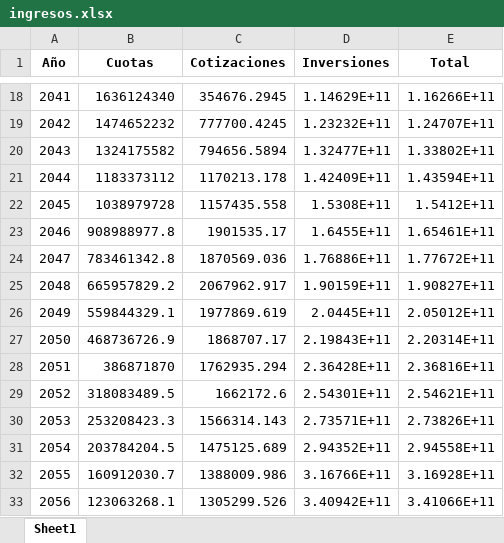
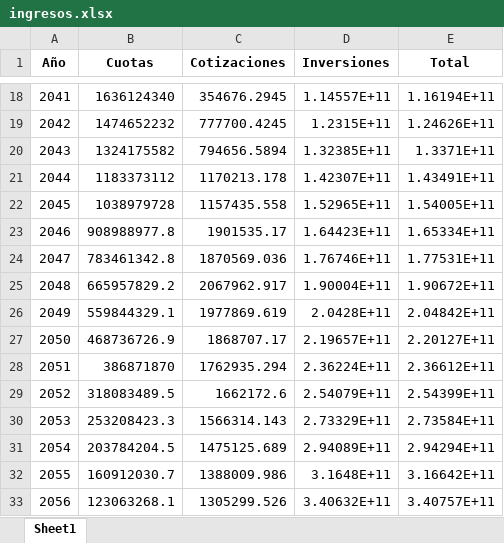
Before and after one commit to bluke7ide/Proyecto_Pensiones, an Excel workbook: res/ingresos.xlsx, sheet Sheet1, drawn as a sheet; only a part is shown, gaps mark what is left out; values as stored, in another font and other column widths than the file's, no borders; the diff covers the shown part only; the diff names each change by its address in the sheet, - before the commit and + after, or states it on an @@ line.

```diff
--- a/res/ingresos.xlsx (sheet Sheet1)
+++ b/res/ingresos.xlsx (sheet Sheet1)
-D18 (Inversiones): 1.14629E+11
+D18 (Inversiones): 1.14557E+11
-E18 (Total): 1.16266E+11
+E18 (Total): 1.16194E+11
-D19 (Inversiones): 1.23232E+11
+D19 (Inversiones): 1.2315E+11
-E19 (Total): 1.24707E+11
+E19 (Total): 1.24626E+11
-D20 (Inversiones): 1.32477E+11
+D20 (Inversiones): 1.32385E+11
-E20 (Total): 1.33802E+11
+E20 (Total): 1.3371E+11
-D21 (Inversiones): 1.42409E+11
+D21 (Inversiones): 1.42307E+11
-E21 (Total): 1.43594E+11
+E21 (Total): 1.43491E+11
-D22 (Inversiones): 1.5308E+11
+D22 (Inversiones): 1.52965E+11
-E22 (Total): 1.5412E+11
+E22 (Total): 1.54005E+11
-D23 (Inversiones): 1.6455E+11
+D23 (Inversiones): 1.64423E+11
-E23 (Total): 1.65461E+11
+E23 (Total): 1.65334E+11
-D24 (Inversiones): 1.76886E+11
+D24 (Inversiones): 1.76746E+11
-E24 (Total): 1.77672E+11
+E24 (Total): 1.77531E+11
-D25 (Inversiones): 1.90159E+11
+D25 (Inversiones): 1.90004E+11
-E25 (Total): 1.90827E+11
+E25 (Total): 1.90672E+11
-D26 (Inversiones): 2.0445E+11
+D26 (Inversiones): 2.0428E+11
-E26 (Total): 2.05012E+11
+E26 (Total): 2.04842E+11
-D27 (Inversiones): 2.19843E+11
+D27 (Inversiones): 2.19657E+11
-E27 (Total): 2.20314E+11
+E27 (Total): 2.20127E+11
-D28 (Inversiones): 2.36428E+11
+D28 (Inversiones): 2.36224E+11
-E28 (Total): 2.36816E+11
+E28 (Total): 2.36612E+11
-D29 (Inversiones): 2.54301E+11
+D29 (Inversiones): 2.54079E+11
-E29 (Total): 2.54621E+11
+E29 (Total): 2.54399E+11
-D30 (Inversiones): 2.73571E+11
+D30 (Inversiones): 2.73329E+11
-E30 (Total): 2.73826E+11
+E30 (Total): 2.73584E+11
-D31 (Inversiones): 2.94352E+11
+D31 (Inversiones): 2.94089E+11
-E31 (Total): 2.94558E+11
+E31 (Total): 2.94294E+11
-D32 (Inversiones): 3.16766E+11
+D32 (Inversiones): 3.1648E+11
-E32 (Total): 3.16928E+11
+E32 (Total): 3.16642E+11
-D33 (Inversiones): 3.40942E+11
+D33 (Inversiones): 3.40632E+11
-E33 (Total): 3.41066E+11
+E33 (Total): 3.40757E+11
```
Also changed, not shown: 160 edited cells elsewhere in this sheet, res/egresos.xlsx, res/reserva.xlsx, 5 other files.
